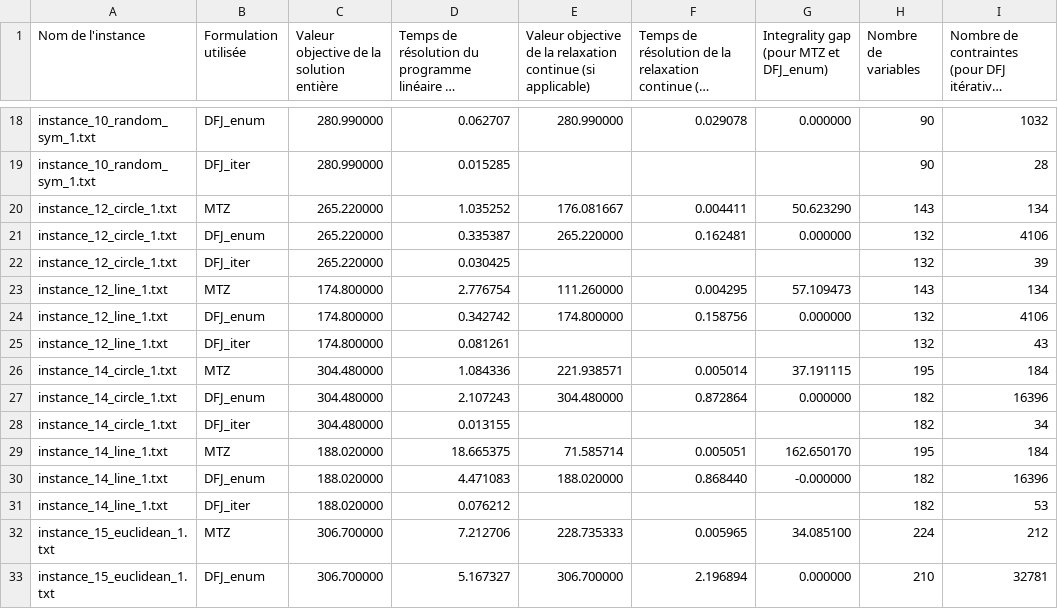
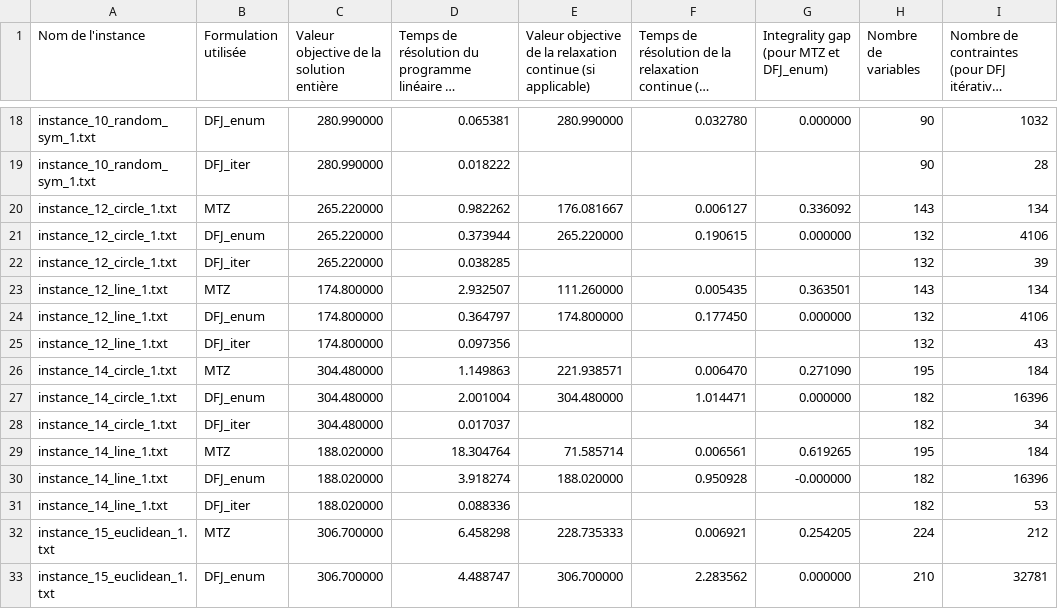
Before and after one commit to Ztrainer34/algo3, a CSV file: Algo_3/results.csv, drawn as a sheet; only a part is shown, gaps mark what is left out; long unchanged cells end in …; the diff covers the shown part only; the diff names each change by its address in the sheet, - before the commit and + after, or states it on an @@ line.

```diff
--- a/Algo_3/results.csv
+++ b/Algo_3/results.csv
-D18: 0.062707
+D18: 0.065381
-F18: 0.029078
+F18: 0.032780
-D19: 0.015285
+D19: 0.018222
-D20: 1.035252
+D20: 0.982262
-F20: 0.004411
+F20: 0.006127
-G20: 50.623290
+G20: 0.336092
-D21: 0.335387
+D21: 0.373944
-F21: 0.162481
+F21: 0.190615
-D22: 0.030425
+D22: 0.038285
-D23: 2.776754
+D23: 2.932507
-F23: 0.004295
+F23: 0.005435
-G23: 57.109473
+G23: 0.363501
-D24: 0.342742
+D24: 0.364797
-F24: 0.158756
+F24: 0.177450
-D25: 0.081261
+D25: 0.097356
-D26: 1.084336
+D26: 1.149863
-F26: 0.005014
+F26: 0.006470
-G26: 37.191115
+G26: 0.271090
-D27: 2.107243
+D27: 2.001004
-F27: 0.872864
+F27: 1.014471
-D28: 0.013155
+D28: 0.017037
-D29: 18.665375
+D29: 18.304764
-F29: 0.005051
+F29: 0.006561
-G29: 162.650170
+G29: 0.619265
-D30: 4.471083
+D30: 3.918274
-F30: 0.868440
+F30: 0.950928
-D31: 0.076212
+D31: 0.088336
-D32: 7.212706
+D32: 6.458298
-F32: 0.005965
+F32: 0.006921
-G32: 34.085100
+G32: 0.254205
-D33: 5.167327
+D33: 4.488747
-F33: 2.196894
+F33: 2.283562
```
Also changed, not shown: 75 edited cells elsewhere in this file, 2 other files.
